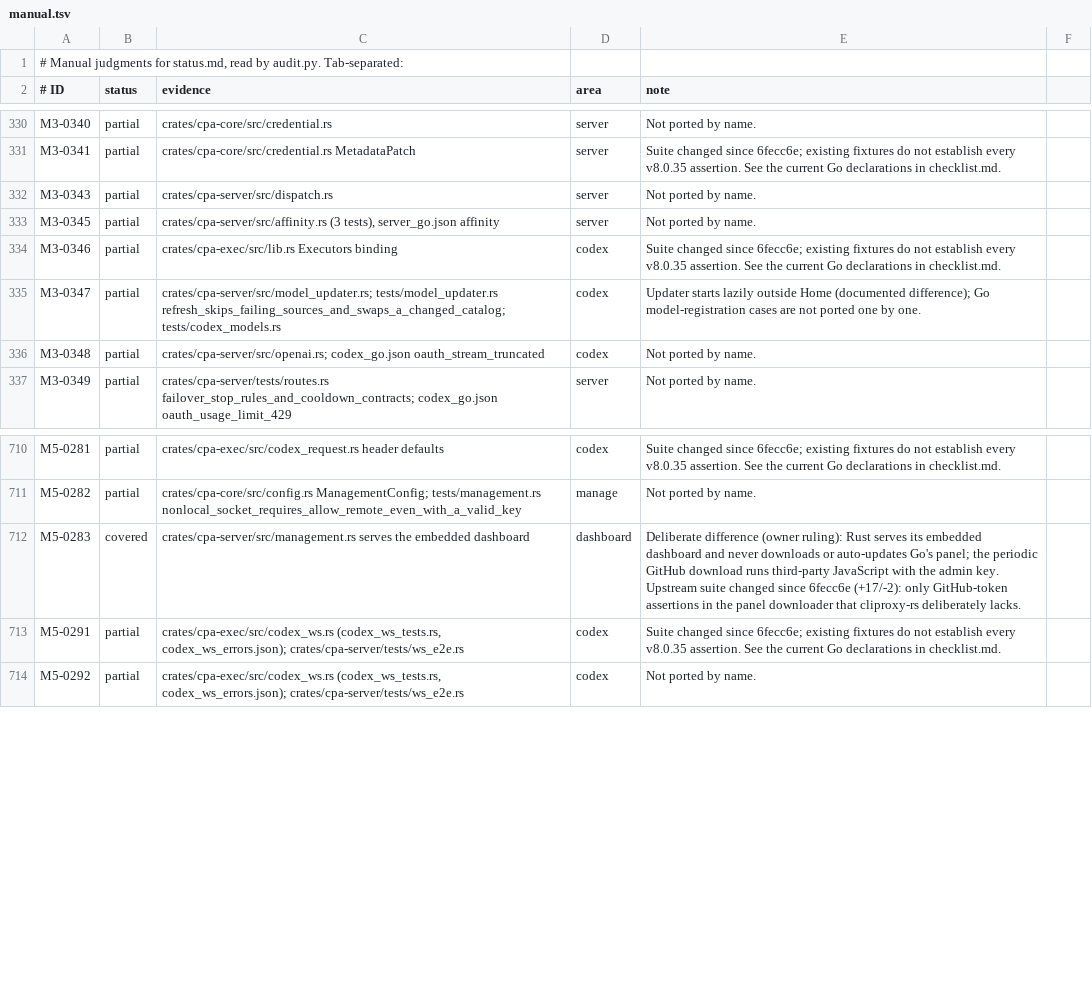
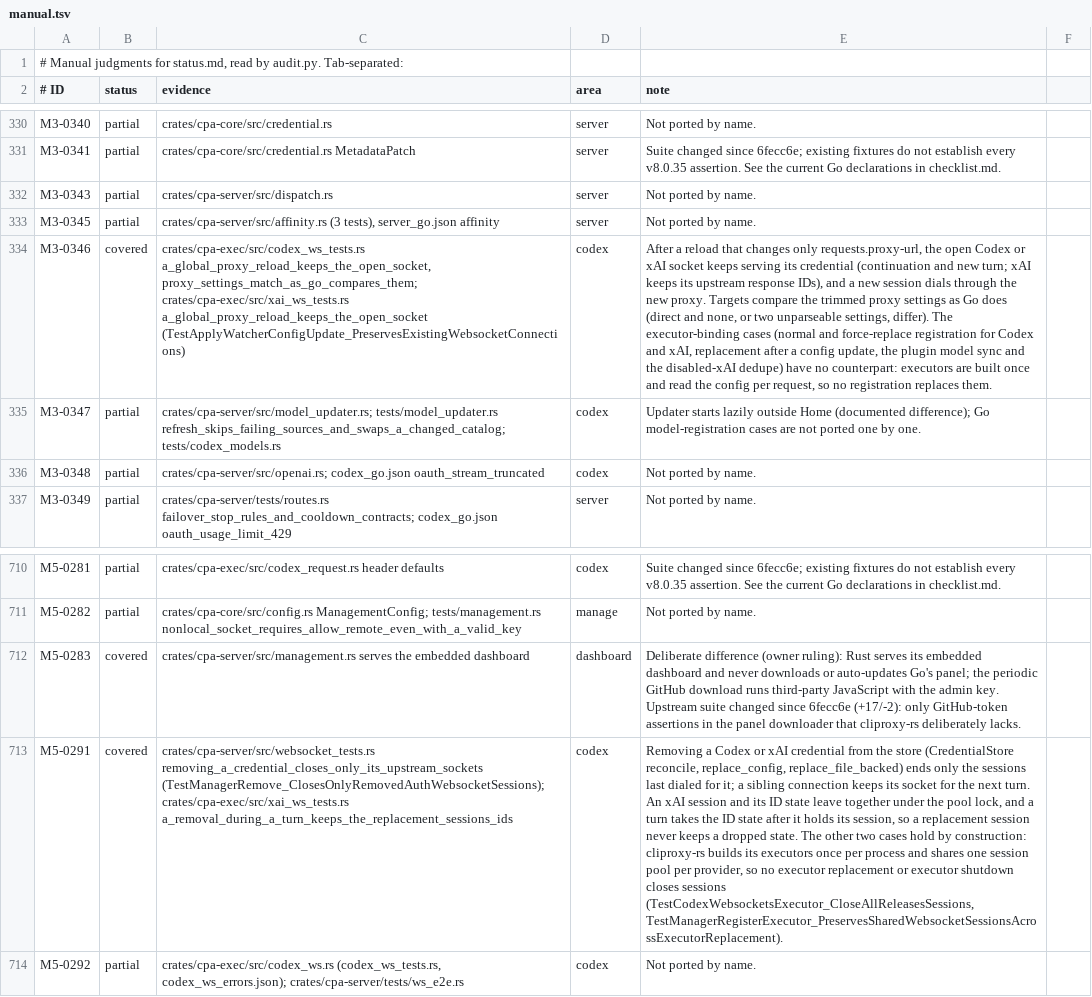
Before and after one commit to DarkEden-coding/sub-api-proxy, a TSV file: docs/parity-audit/manual.tsv, drawn as a sheet; only a part is shown, gaps mark what is left out; the diff names each change by its address in the sheet, - before the commit and + after, or states it on an @@ line.

Commit message:
WebSocket sessions survive reload and credential removal (1e37b52b) (#144)
* WebSocket sessions survive reload and credential removal (1e37b52b)

A Codex or xAI session's open socket keeps the global requests.proxy-url it
dialed with: a reload that changes only that setting keeps the socket (and
xAI's upstream response IDs) for the same credential, while new sockets dial
with the new setting. Removing a credential from the store ends only the
sessions last dialed for it; other credentials' sessions stay open.

Co-authored-by: Amp <amp@ampcode.com>
Amp-Thread-ID: https://ampcode.com/threads/T-01a15a6b-dbe7-72db-ac65-6b896ff6e21e

* Regenerate the parity audit

Co-authored-by: Amp <amp@ampcode.com>
Amp-Thread-ID: https://ampcode.com/threads/T-01a15a6b-dbe7-72db-ac65-6b896ff6e21e

* WebSocket targets compare proxy settings as Go does; xAI removal drops ID state with its session

Targets keep the trimmed effective and global proxy settings for identity
(Go compares the strings, so direct and none, or two unparseable settings,
are different targets) and parse only for dialing. An xAI credential
removal deletes each session's ID state under the pool lock as the session
leaves it, and a turn takes the ID state after it holds its session, so a
replacement session never keeps a dropped state. Fix the All totals row.

Co-authored-by: Amp <amp@ampcode.com>
Amp-Thread-ID: https://ampcode.com/threads/T-01a15a6b-dbe7-72db-ac65-6b896ff6e21e

* Regenerate the parity audit

Co-authored-by: Amp <amp@ampcode.com>
Amp-Thread-ID: https://ampcode.com/threads/T-01a15a6b-dbe7-72db-ac65-6b896ff6e21e

---------

Co-authored-by: Amp <amp@ampcode.com>

```diff
--- a/docs/parity-audit/manual.tsv
+++ b/docs/parity-audit/manual.tsv
-B334 (status): partial
+B334 (status): covered
-C334 (evidence): crates/cpa-exec/src/lib.rs Executors binding
+C334 (evidence): crates/cpa-exec/src/codex_ws_tests.rs a_global_proxy_reload_keeps_the_open_socket, proxy_settings_match_as_go_compares_them; crates/cpa-exec/src/xai_ws_tests.rs a_global_proxy_reload_keeps_the_open_socket (TestApplyWatcherConfigUpdate_PreservesExistingWebsocketConnections)
-E334 (note): Suite changed since 6fecc6e; existing fixtures do not establish every v8.0.35 assertion. See the current Go declarations in checklist.md.
+E334 (note): After a reload that changes only requests.proxy-url, the open Codex or xAI socket keeps serving its credential (continuation and new turn; xAI keeps its upstream response IDs), and a new session dials through the new proxy. Targets compare the trimmed proxy settings as Go does (direct and none, or two unparseable settings, differ). The executor-binding cases (normal and force-replace registration for Codex and xAI, replacement after a config update, the plugin model sync and the disabled-xAI dedupe) have no counterpart: executors are built once and read the config per request, so no registration replaces them.
-B713 (status): partial
+B713 (status): covered
-C713 (evidence): crates/cpa-exec/src/codex_ws.rs (codex_ws_tests.rs, codex_ws_errors.json); crates/cpa-server/tests/ws_e2e.rs
+C713 (evidence): crates/cpa-server/src/websocket_tests.rs removing_a_credential_closes_only_its_upstream_sockets (TestManagerRemove_ClosesOnlyRemovedAuthWebsocketSessions); crates/cpa-exec/src/xai_ws_tests.rs a_removal_during_a_turn_keeps_the_replacement_sessions_ids
-E713 (note): Suite changed since 6fecc6e; existing fixtures do not establish every v8.0.35 assertion. See the current Go declarations in checklist.md.
+E713 (note): Removing a Codex or xAI credential from the store (CredentialStore reconcile, replace_config, replace_file_backed) ends only the sessions last dialed for it; a sibling connection keeps its socket for the next turn. An xAI session and its ID state leave together under the pool lock, and a turn takes the ID state after it holds its session, so a replacement session never keeps a dropped state. The other two cases hold by construction: cliproxy-rs builds its executors once per process and shares one session pool per provider, so no executor replacement or executor shutdown closes sessions (TestCodexWebsocketsExecutor_CloseAllReleasesSessions, TestManagerRegisterExecutor_PreservesSharedWebsocketSessionsAcrossExecutorReplacement).
```
Also changed, not shown: 13 other files.
